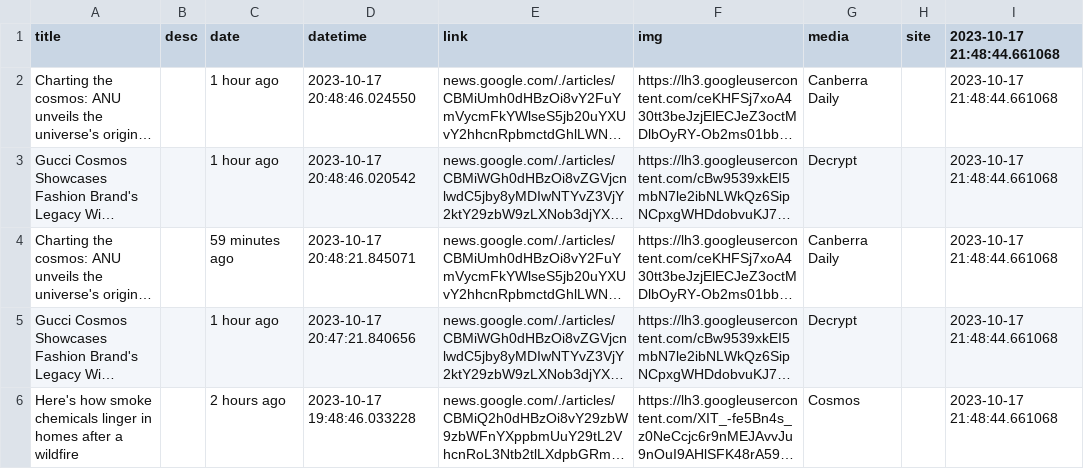
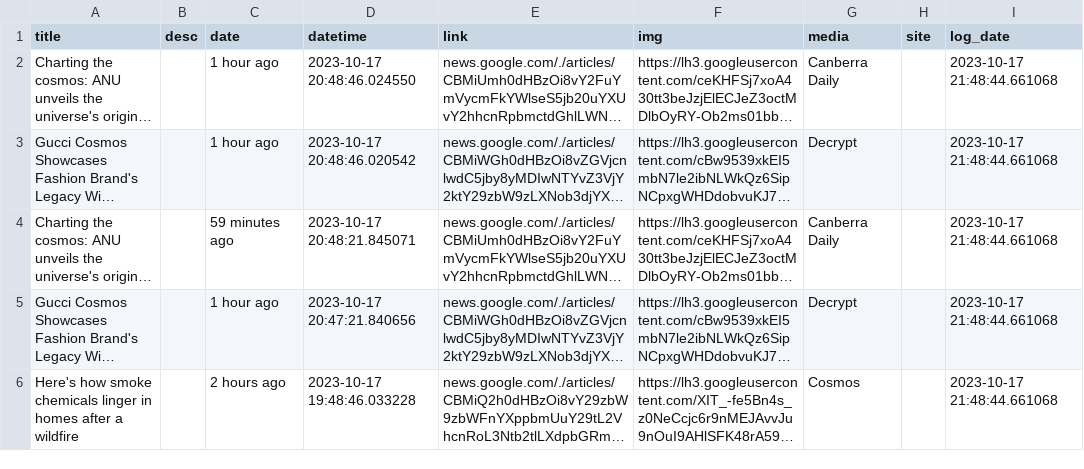
Before and after one commit to SanieRojas/subject_screener, a CSV file: file_store_search/raw/news_data_Cosmos_1697590124.csv, drawn as a sheet; only a part is shown; long unchanged cells end in …; the diff names each change by its address in the sheet, - before the commit and + after, or states it on an @@ line.

Commit message:
adding modularized accumulation of data

```diff
--- a/file_store_search/raw/news_data_Cosmos_1697590124.csv
+++ b/file_store_search/raw/news_data_Cosmos_1697590124.csv
-I1: 2023-10-17 21:48:44.661068
+I1: log_date
```
Also changed, not shown: file_store_search/raw/news_data_Israel_1697595469.csv, file_store_search/raw/news_data_third world war_16979.csv, 42 other files.
